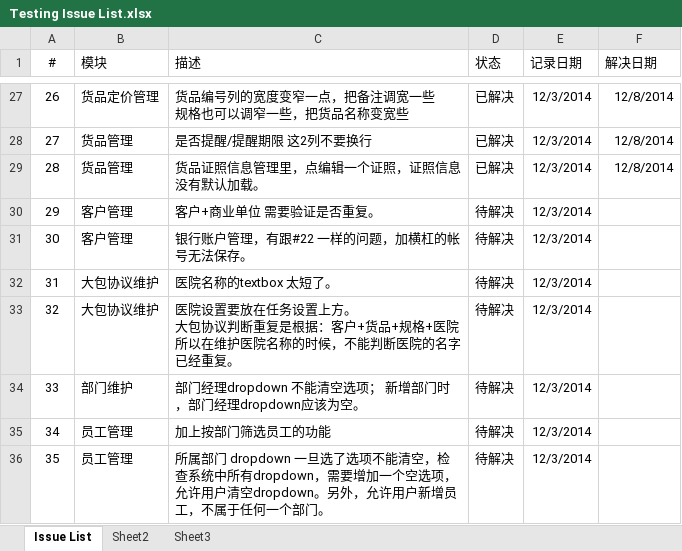
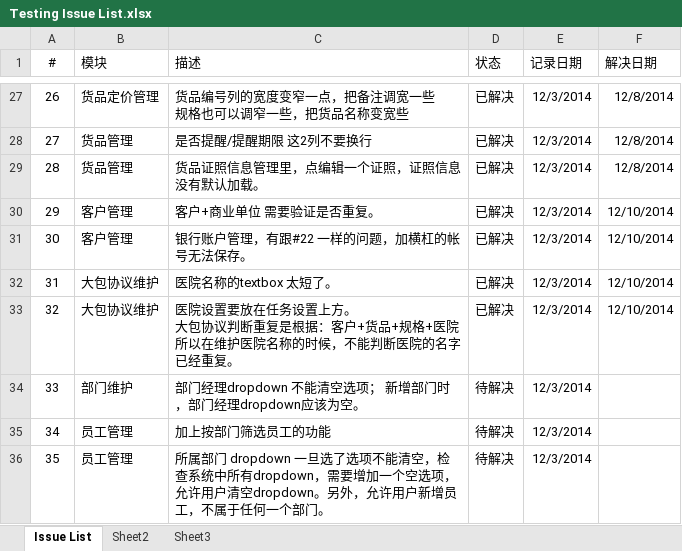
Before and after one commit to YinzhiWang/Zhongding, an Excel workbook: Docs/Testing Issue List.xlsx, sheet Issue List, drawn as a sheet; only a part is shown, gaps mark what is left out; values as stored, in another font and other column widths than the file's, no borders; charts and pictures not drawn; the diff names each change by its address in the sheet, - before the commit and + after, or states it on an @@ line.

```diff
--- a/Docs/Testing Issue List.xlsx (sheet Issue List)
+++ b/Docs/Testing Issue List.xlsx (sheet Issue List)
-D30:D33 (状态): 待解决
+D30:D33 (状态): 已解决
-F30:F33 (解决日期): (empty)
+F30:F33 (解决日期): 12/10/2014
```
Also changed, not shown: charts or pictures, 25 other files.
